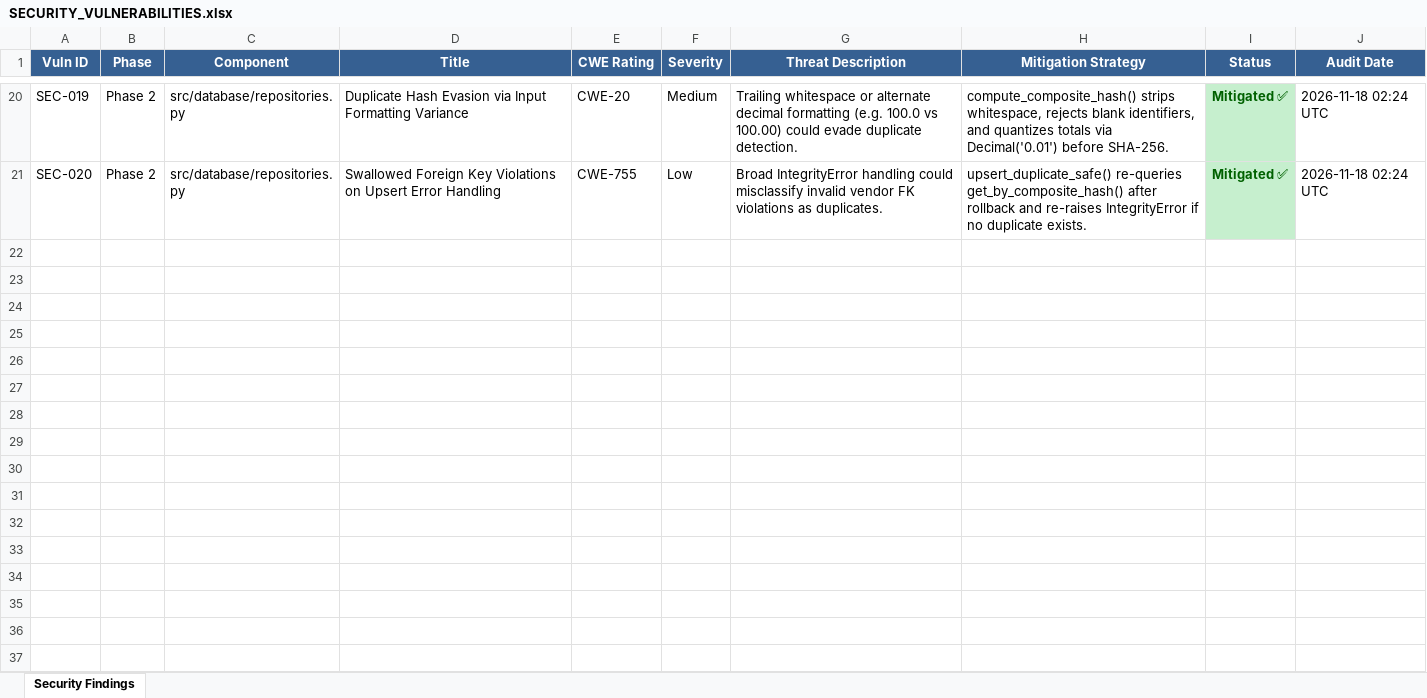
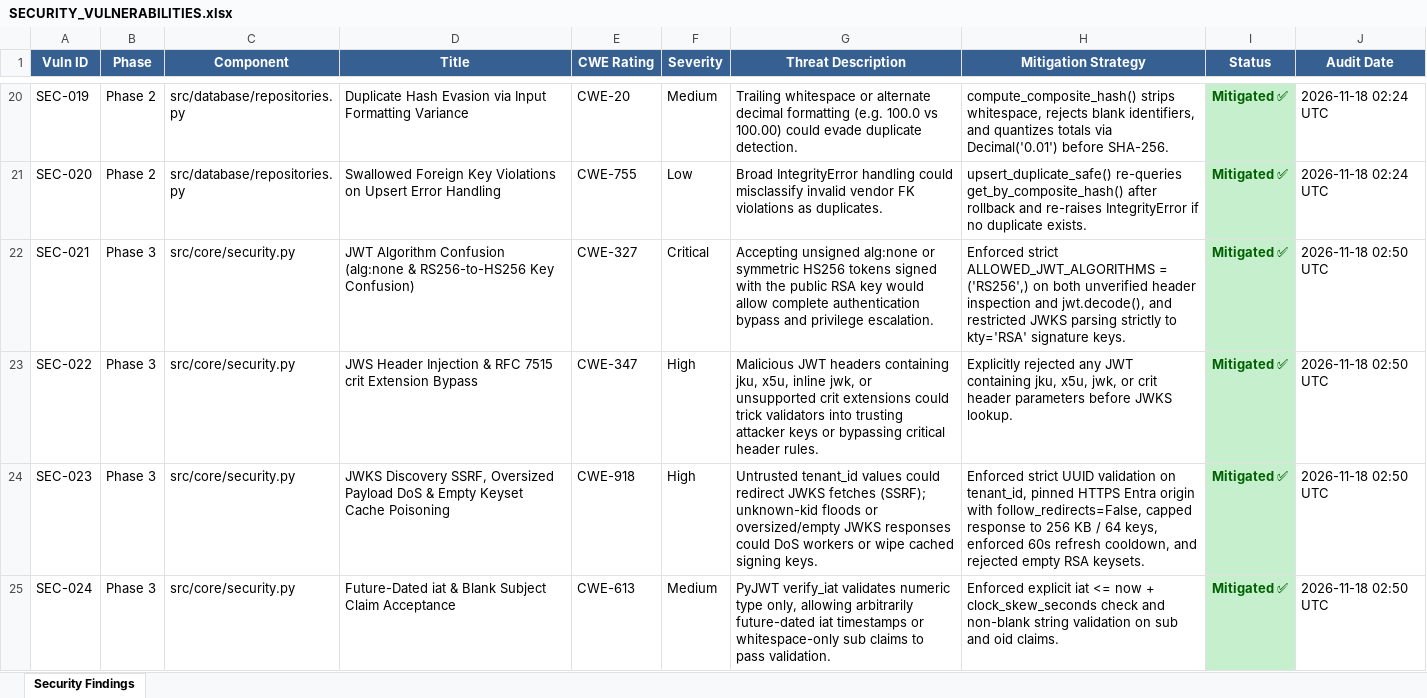
Before and after one commit to lokesh-repaka/enterprise-ap-invoice-automation, an Excel workbook: docs/SECURITY_VULNERABILITIES.xlsx, sheet Security Findings, drawn as a sheet; only a part is shown, gaps mark what is left out; values as stored, in another font and other column widths than the file's, no borders; the diff covers the shown part only; the diff names each change by its address in the sheet, - before the commit and + after, or states it on an @@ line.

```diff
--- a/docs/SECURITY_VULNERABILITIES.xlsx (sheet Security Findings)
+++ b/docs/SECURITY_VULNERABILITIES.xlsx (sheet Security Findings)
+row 22: SEC-021 | Phase 3 | src/core/security.py | JWT Algorithm Confusion (alg:none & RS256-to-HS256 Key Confusion) | CWE-327 | Critical | Accepting unsigned alg:none or symmetric HS256 tokens signed with the public RSA key would allow complete authentication bypass and privilege escalation. | Enforced strict ALLOWED_JWT_ALGORITHMS = ('RS256',) on both unverified header inspection and jwt.decode(), and restricted JWKS parsing strictly to kty='RSA' signature keys. | Mitigated ✅ | 2026-11-18 02:50 UTC
+row 23: SEC-022 | Phase 3 | src/core/security.py | JWS Header Injection & RFC 7515 crit Extension Bypass | CWE-347 | High | Malicious JWT headers containing jku, x5u, inline jwk, or unsupported crit extensions could trick validators into trusting attacker keys or bypassing critical header rules. | Explicitly rejected any JWT containing jku, x5u, jwk, or crit header parameters before JWKS lookup. | Mitigated ✅ | 2026-11-18 02:50 UTC
+row 24: SEC-023 | Phase 3 | src/core/security.py | JWKS Discovery SSRF, Oversized Payload DoS & Empty Keyset Cache Poisoning | CWE-918 | High | Untrusted tenant_id values could redirect JWKS fetches (SSRF); unknown-kid floods or oversized/empty JWKS responses could DoS workers or wipe cached signing keys. | Enforced strict UUID validation on tenant_id, pinned HTTPS Entra origin with follow_redirects=False, capped response to 256 KB / 64 keys, enforced 60s refresh cooldown, and rejected empty RSA keysets. | Mitigated ✅ | 2026-11-18 02:50 UTC
+row 25: SEC-024 | Phase 3 | src/core/security.py | Future-Dated iat & Blank Subject Claim Acceptance | CWE-613 | Medium | PyJWT verify_iat validates numeric type only, allowing arbitrarily future-dated iat timestamps or whitespace-only sub claims to pass validation. | Enforced explicit iat <= now + clock_skew_seconds check and non-blank string validation on sub and oid claims. | Mitigated ✅ | 2026-11-18 02:50 UTC
```
Also changed, not shown: 3 added rows elsewhere in this sheet, docs/TEST_CASES.xlsx, 9 other files.
